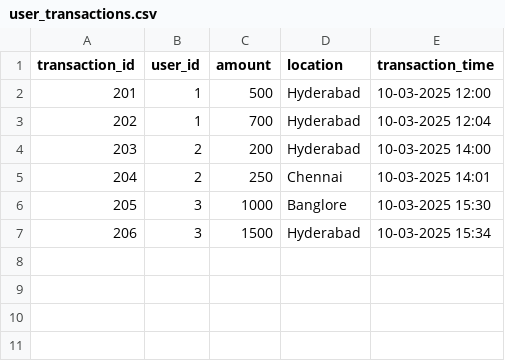
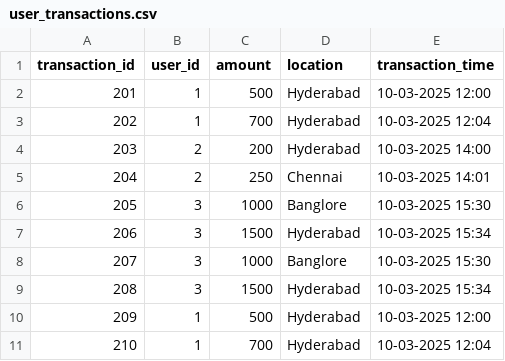
Before and after one commit to sambapython/DE, a CSV file: data/joins/user_transactions.csv, drawn as a sheet; the diff names each change by its address in the sheet, - before the commit and + after, or states it on an @@ line.

```diff
--- a/data/joins/user_transactions.csv
+++ b/data/joins/user_transactions.csv
+row 8: 207 | 3 | 1000 | Banglore | 10-03-2025 15:30
+row 9: 208 | 3 | 1500 | Hyderabad | 10-03-2025 15:34
+row 10: 209 | 1 | 500 | Hyderabad | 10-03-2025 12:00
+row 11: 210 | 1 | 700 | Hyderabad | 10-03-2025 12:04
```
Also changed, not shown: 9 other files.
